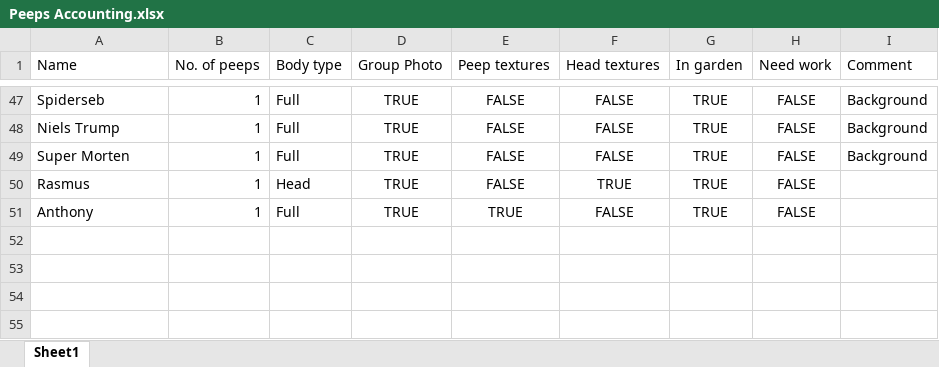
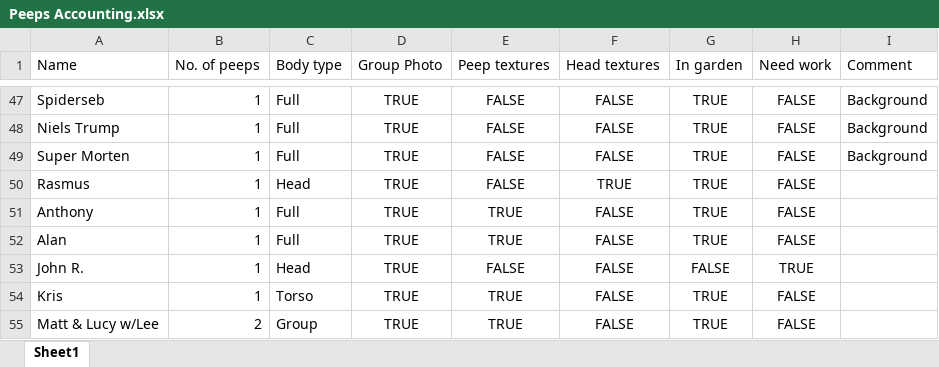
Before and after one commit to lars-erik/codegarden-2020-group-image, an Excel workbook: Garden App/Peeps Accounting.xlsx, sheet Sheet1, drawn as a sheet; only a part is shown, gaps mark what is left out; values as stored, in another font and other column widths than the file's, no borders; table styles not drawn; the diff names each change by its address in the sheet, - before the commit and + after, or states it on an @@ line.

Commit message:
History of the photo
Placed new full size peeps

```diff
--- a/Garden App/Peeps Accounting.xlsx (sheet Sheet1)
+++ b/Garden App/Peeps Accounting.xlsx (sheet Sheet1)
+row 52: Alan | 1 | Full | TRUE | TRUE | FALSE | TRUE | FALSE
+row 53: John R. | 1 | Head | TRUE | FALSE | FALSE | FALSE | TRUE
+row 54: Kris | 1 | Torso | TRUE | TRUE | FALSE | TRUE | FALSE
+row 55: Matt & Lucy w/Lee | 2 | Group | TRUE | TRUE | FALSE | TRUE | FALSE
```
Also changed, not shown: Garden App/Placement Matrix.xlsx, 23 other files.
